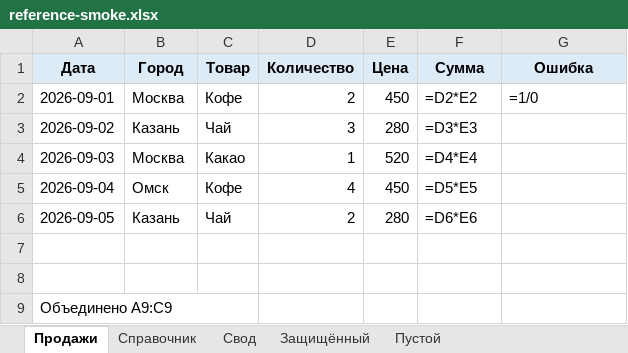
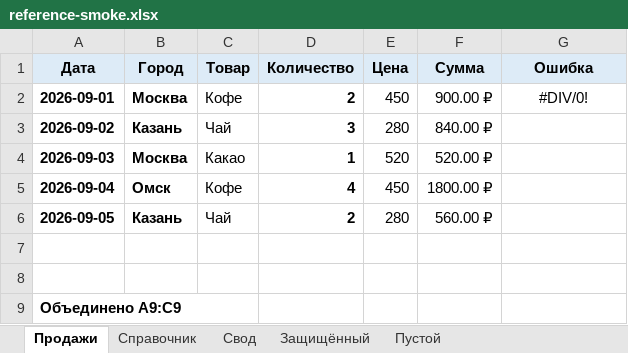
Before and after one commit to edgargew622-cloud/excel-ai-addin, an Excel workbook: reference-smoke.xlsx, sheet Продажи, drawn as a sheet; values as stored, in another font and other column widths than the file's, no borders; formulas without a stored value are shown as written; charts and pictures and table styles not drawn; the diff names each change by its address in the sheet, - before the commit and + after, or states it on an @@ line.

```diff
--- a/reference-smoke.xlsx (sheet Продажи)
+++ b/reference-smoke.xlsx (sheet Продажи)
-A2:B6 bold: off
+A2:B6 bold: on
-D2:D6 bold: off
+D2:D6 bold: on
-F2 (Сумма): =D2*E2
+F2 (Сумма): 900.00 ₽
-G2 (Ошибка): =1/0
+G2 (Ошибка): #DIV/0!
-G2 alignment: left
+G2 alignment: center
-F3 (Сумма): =D3*E3
+F3 (Сумма): 840.00 ₽
-F4 (Сумма): =D4*E4
+F4 (Сумма): 520.00 ₽
-F5 (Сумма): =D5*E5
+F5 (Сумма): 1800.00 ₽
-F6 (Сумма): =D6*E6
+F6 (Сумма): 560.00 ₽
-A9 bold: off
+A9 bold: on
```
Also changed, not shown: sheet Свод, sheet Защищённый, charts or pictures, 1 other file.
